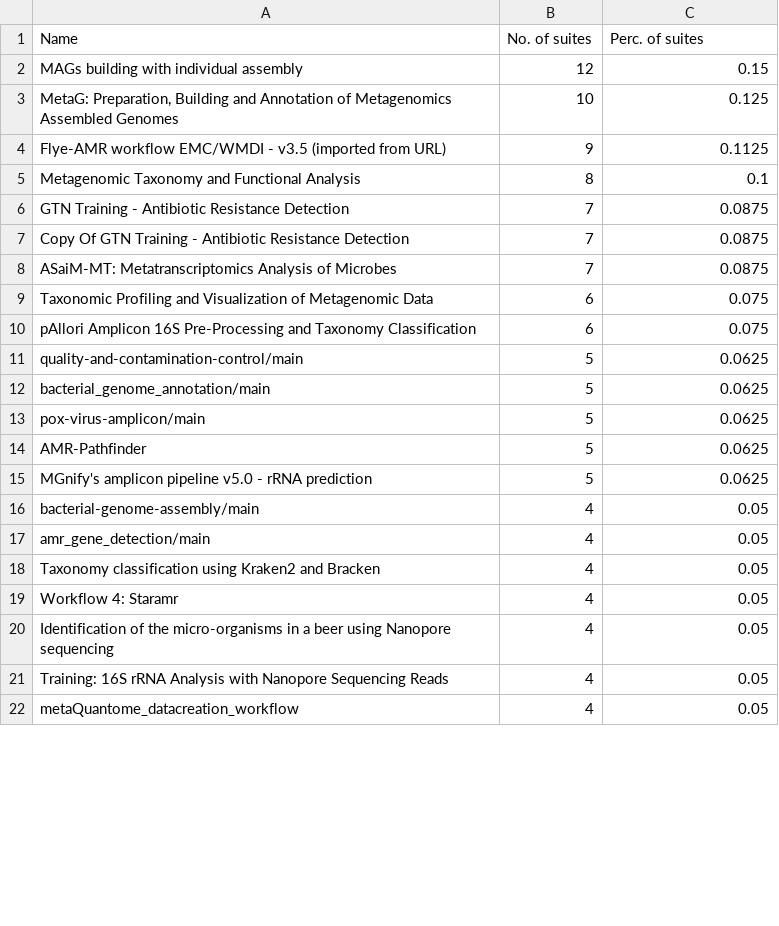
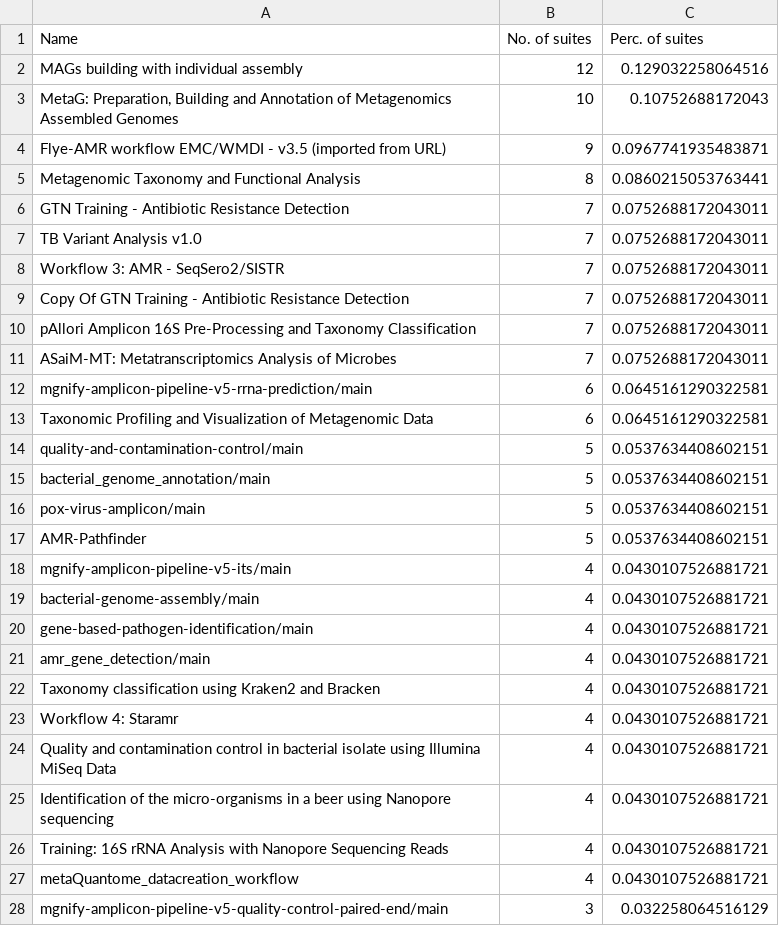
Before and after one commit to EngyNasr/microgalaxy_paper_2025, a TSV file: results/workflows/workflows-stats.tsv, drawn as a sheet; only a part is shown; the diff covers the shown part only.

Commit message:
workflows, tutorials

```diff
--- a/results/workflows/workflows-stats.tsv
+++ b/results/workflows/workflows-stats.tsv
@@ -1,22 +1,28 @@
 Name	No. of suites	Perc. of suites
-MAGs building with individual assembly	12	0.15
-MetaG: Preparation, Building and Annotation of Metagenomics Assembled Genomes	10	0.125
-Flye-AMR workflow EMC/WMDI - v3.5  (imported from URL)	9	0.1125
-Metagenomic Taxonomy and Functional Analysis	8	0.1
-GTN Training - Antibiotic Resistance Detection	7	0.0875
-Copy Of GTN Training - Antibiotic Resistance Detection	7	0.0875
-ASaiM-MT: Metatranscriptomics Analysis of Microbes	7	0.0875
-Taxonomic Profiling and Visualization of Metagenomic Data	6	0.075
-pAllori Amplicon 16S Pre-Processing and Taxonomy Classification	6	0.075
-quality-and-contamination-control/main	5	0.0625
-bacterial_genome_annotation/main	5	0.0625
-pox-virus-amplicon/main	5	0.0625
-AMR-Pathfinder	5	0.0625
-MGnify's amplicon pipeline v5.0 - rRNA prediction	5	0.0625
-bacterial-genome-assembly/main	4	0.05
-amr_gene_detection/main	4	0.05
-Taxonomy classification using Kraken2 and Bracken	4	0.05
-Workflow 4: Staramr	4	0.05
-Identification of the micro-organisms in a beer using Nanopore sequencing	4	0.05
-Training: 16S rRNA Analysis with Nanopore Sequencing Reads	4	0.05
-metaQuantome_datacreation_workflow	4	0.05
+MAGs building with individual assembly	12	0.129032258064516
+MetaG: Preparation, Building and Annotation of Metagenomics Assembled Genomes	10	0.10752688172043
+Flye-AMR workflow EMC/WMDI - v3.5  (imported from URL)	9	0.0967741935483871
+Metagenomic Taxonomy and Functional Analysis	8	0.0860215053763441
+GTN Training - Antibiotic Resistance Detection	7	0.0752688172043011
+TB Variant Analysis v1.0	7	0.0752688172043011
+Workflow 3: AMR - SeqSero2/SISTR	7	0.0752688172043011
+Copy Of GTN Training - Antibiotic Resistance Detection	7	0.0752688172043011
+pAllori Amplicon 16S Pre-Processing and Taxonomy Classification	7	0.0752688172043011
+ASaiM-MT: Metatranscriptomics Analysis of Microbes	7	0.0752688172043011
+mgnify-amplicon-pipeline-v5-rrna-prediction/main	6	0.0645161290322581
+Taxonomic Profiling and Visualization of Metagenomic Data	6	0.0645161290322581
+quality-and-contamination-control/main	5	0.0537634408602151
+bacterial_genome_annotation/main	5	0.0537634408602151
+pox-virus-amplicon/main	5	0.0537634408602151
+AMR-Pathfinder	5	0.0537634408602151
+mgnify-amplicon-pipeline-v5-its/main	4	0.0430107526881721
+bacterial-genome-assembly/main	4	0.0430107526881721
+gene-based-pathogen-identification/main	4	0.0430107526881721
+amr_gene_detection/main	4	0.0430107526881721
+Taxonomy classification using Kraken2 and Bracken	4	0.0430107526881721
+Workflow 4: Staramr	4	0.0430107526881721
+Quality and contamination control in bacterial isolate using Illumina MiSeq Data	4	0.0430107526881721
+Identification of the micro-organisms in a beer using Nanopore sequencing	4	0.0430107526881721
+Training: 16S rRNA Analysis with Nanopore Sequencing Reads	4	0.0430107526881721
+metaQuantome_datacreation_workflow	4	0.0430107526881721
+mgnify-amplicon-pipeline-v5-quality-control-paired-end/main	3	0.032258064516129
```
Also changed, not shown: 17 added rows, 5 removed rows and 34 edited cells elsewhere in this file, 11 other files.
